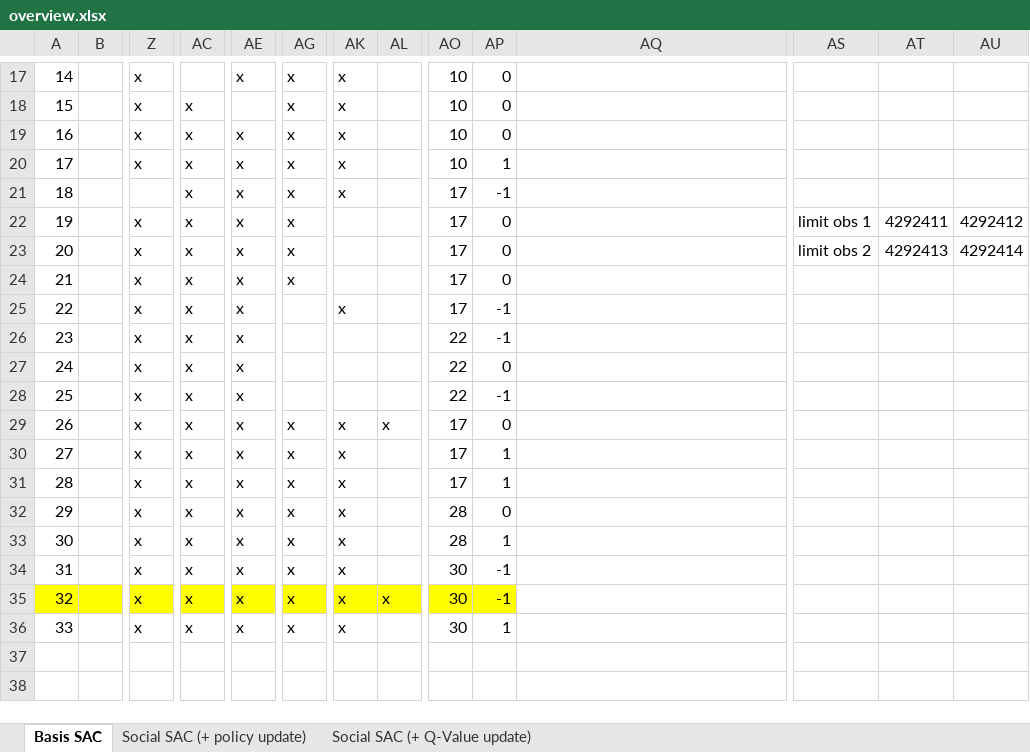
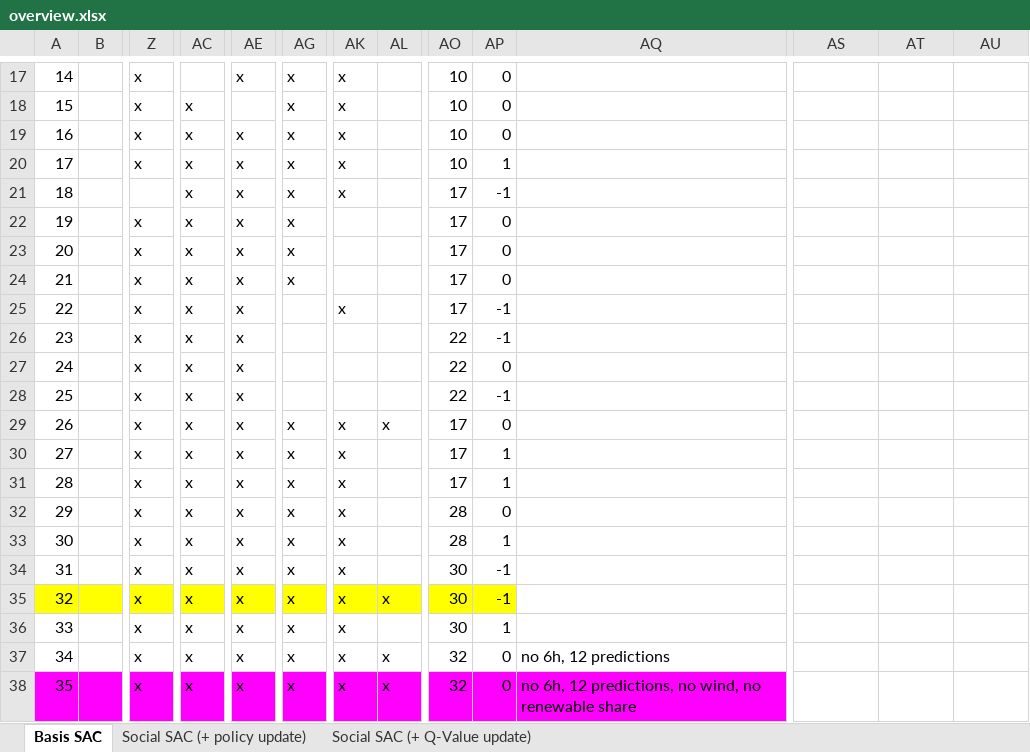
Before and after one commit to kristina29/social-rl, an Excel workbook: experiments/overview.xlsx, sheet Basis SAC, drawn as a sheet; only a part is shown, gaps mark what is left out; values as stored, in another font and other column widths than the file's, no borders; rows hold the shown columns only; the diff names each change by its address in the sheet, - before the commit and + after, or states it on an @@ line.

```diff
--- a/experiments/overview.xlsx (sheet Basis SAC)
+++ b/experiments/overview.xlsx (sheet Basis SAC)
-AS22: limit obs 1
+AS22: (empty)
-AT22: 4292411
+AT22: (empty)
-AU22: 4292412
+AU22: (empty)
-AS23: limit obs 2
+AS23: (empty)
-AT23: 4292413
+AT23: (empty)
-AU23: 4292414
+AU23: (empty)
+row 37: 34 |  | x | x | x | x | x | x | 32 | 0 | no 6h, 12 predictions
+row 38: 35 |  | x | x | x | x | x | x | 32 | 0 | no 6h, 12 predictions, no wind, no renewable share
```
Also changed, not shown: 25 other files.
